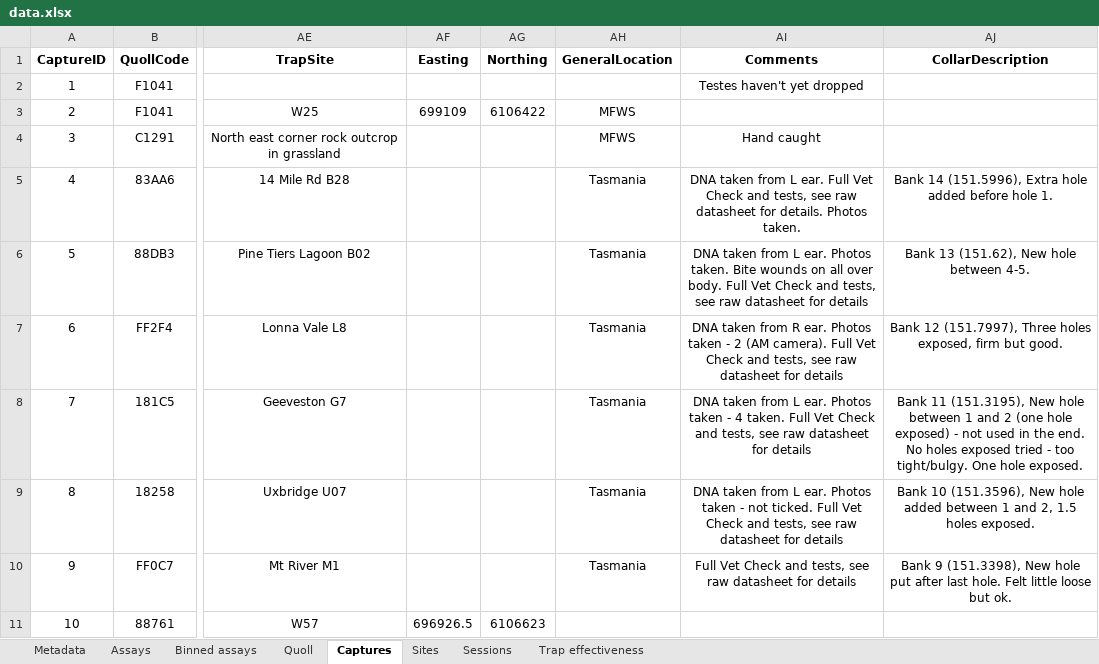
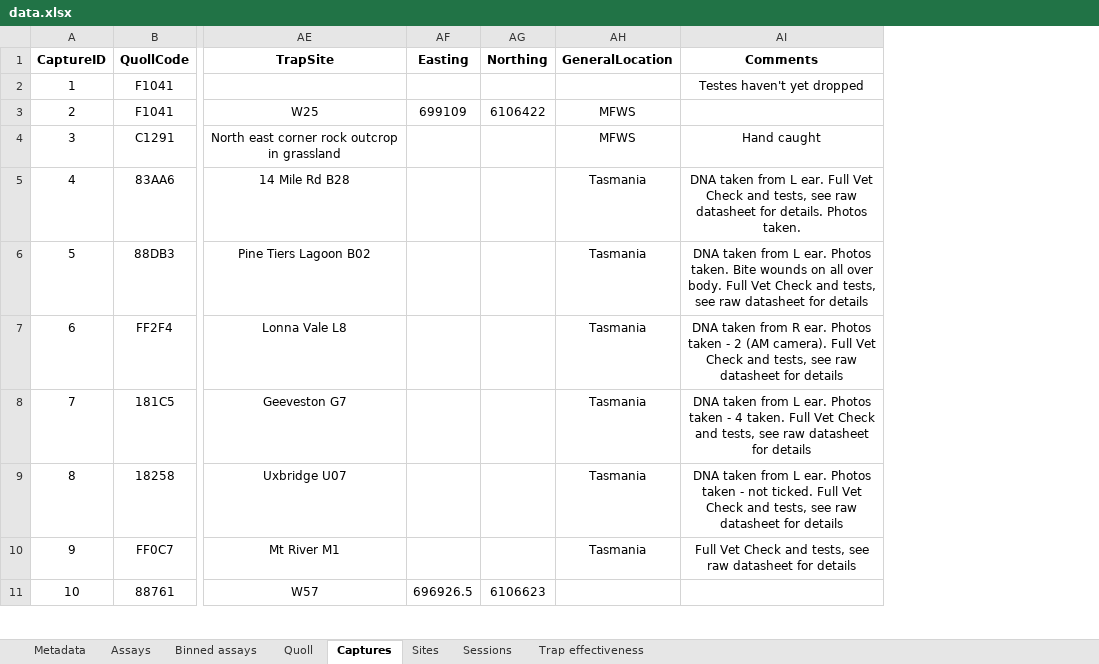
Before and after one commit to coexistence-conservation-lab/eastern-quoll-behaviour-and-dispersal, an Excel workbook: data.xlsx, sheet Captures, drawn as a sheet; only a part is shown, gaps mark what is left out; values as stored, in another font and other column widths than the file's, no borders; the diff names each change by its address in the sheet, - before the commit and + after, or states it on an @@ line.

```diff
--- a/data.xlsx (sheet Captures)
+++ b/data.xlsx (sheet Captures)
-column AJ (CollarDescription), rows 5-10: Bank 14 (151.5996), Extra hole added before hole 1. | Bank 13 (151.62), New hole between 4-5. | Bank 12 (151.7997), Three holes exposed, firm but good. | Bank 11 (151.3195), New hole between 1 and 2 (one hole exposed) - not used in the end. No holes exposed tried - too tight/bulgy. One hole exposed. | Bank 10 (151.3596), New hole added between 1 and 2, 1.5 holes exposed. | Bank 9 (151.3398), New hole put after last hole. Felt little loose but ok.
```
Also changed, not shown: sheet Binned assays, sheet Assays, sheet Metadata, 24 other files.
